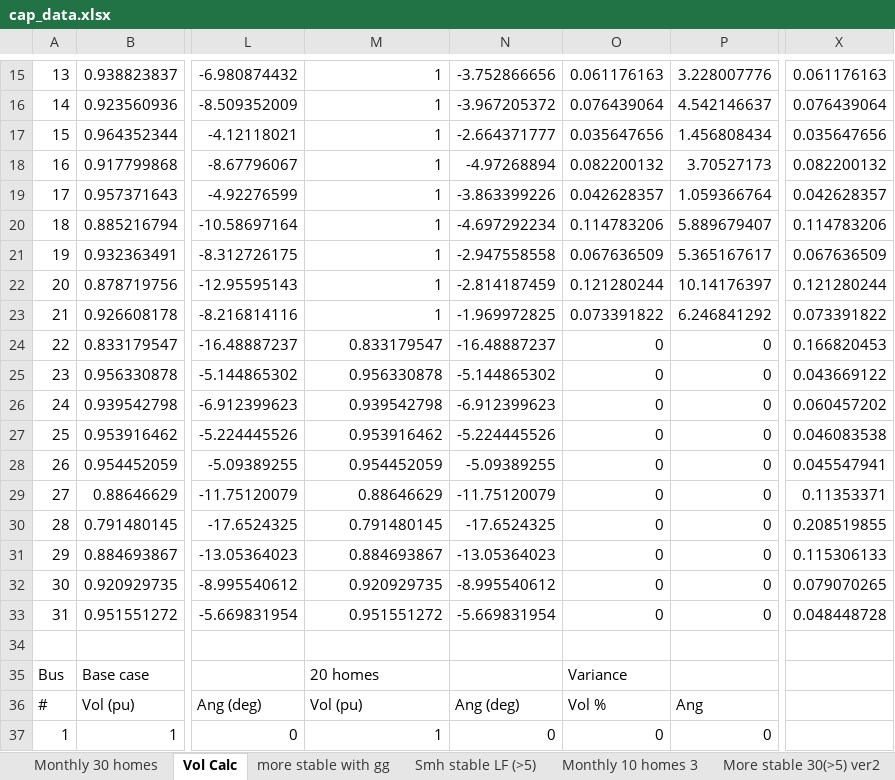
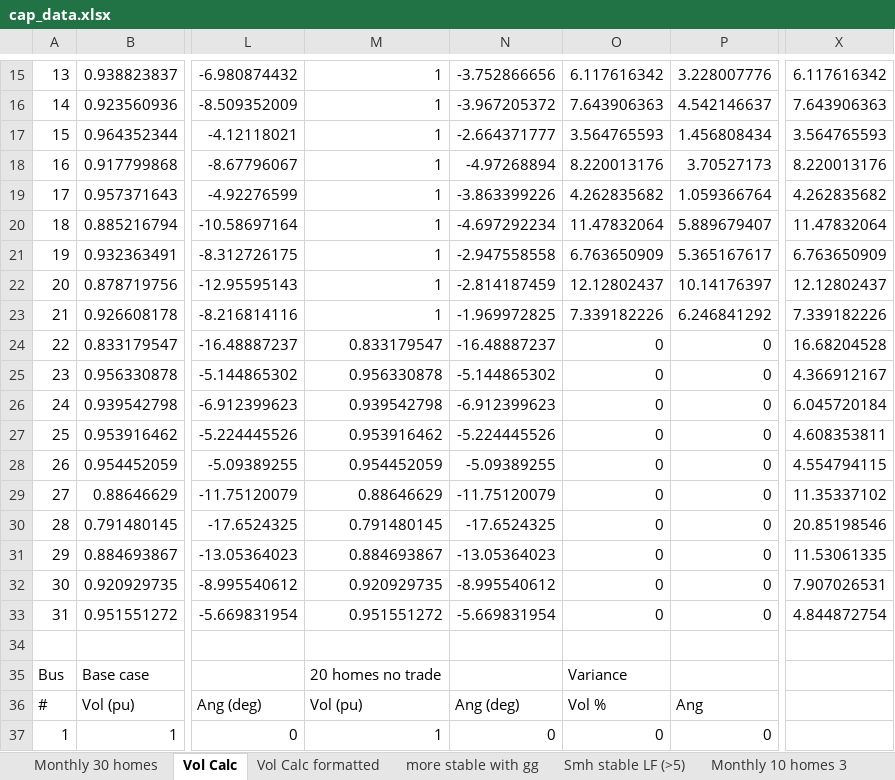
Before and after one commit to nanoha25/CapWork, an Excel workbook: cap_data.xlsx, sheet Vol Calc, drawn as a sheet; only a part is shown, gaps mark what is left out; values as stored, in another font and other column widths than the file's, no borders; the diff covers the shown part only; the diff names each change by its address in the sheet, - before the commit and + after, or states it on an @@ line.

Commit message:
Final modification of the code
Features are fixed and run successfully.
Small fix on one file for loadcase function.
Adds a new xlsx sheet for formatting existing data.

```diff
--- a/cap_data.xlsx (sheet Vol Calc)
+++ b/cap_data.xlsx (sheet Vol Calc)
+sheet tab: Vol Calc formatted
-O15: 0.061176163
+O15: 6.117616342
-X15: 0.061176163
+X15: 6.117616342
-O16: 0.076439064
+O16: 7.643906363
-X16: 0.076439064
+X16: 7.643906363
-O17: 0.035647656
+O17: 3.564765593
-X17: 0.035647656
+X17: 3.564765593
-O18: 0.082200132
+O18: 8.220013176
-X18: 0.082200132
+X18: 8.220013176
-O19: 0.042628357
+O19: 4.262835682
-X19: 0.042628357
+X19: 4.262835682
-O20: 0.114783206
+O20: 11.47832064
-X20: 0.114783206
+X20: 11.47832064
-O21: 0.067636509
+O21: 6.763650909
-X21: 0.067636509
+X21: 6.763650909
-O22: 0.121280244
+O22: 12.12802437
-X22: 0.121280244
+X22: 12.12802437
-O23: 0.073391822
+O23: 7.339182226
-X23: 0.073391822
+X23: 7.339182226
-X24: 0.166820453
+X24: 16.68204528
-X25: 0.043669122
+X25: 4.366912167
-X26: 0.060457202
+X26: 6.045720184
-X27: 0.046083538
+X27: 4.608353811
-X28: 0.045547941
+X28: 4.554794115
-X29: 0.11353371
+X29: 11.35337102
-X30: 0.208519855
+X30: 20.85198546
-X31: 0.115306133
+X31: 11.53061335
-X32: 0.079070265
+X32: 7.907026531
-X33: 0.048448728
+X33: 4.844872754
-M35: 20 homes
+M35: 20 homes no trade
```
Also changed, not shown: 68 added rows and 32 edited cells elsewhere in this sheet, formulas that keep their value, 3 other files.
